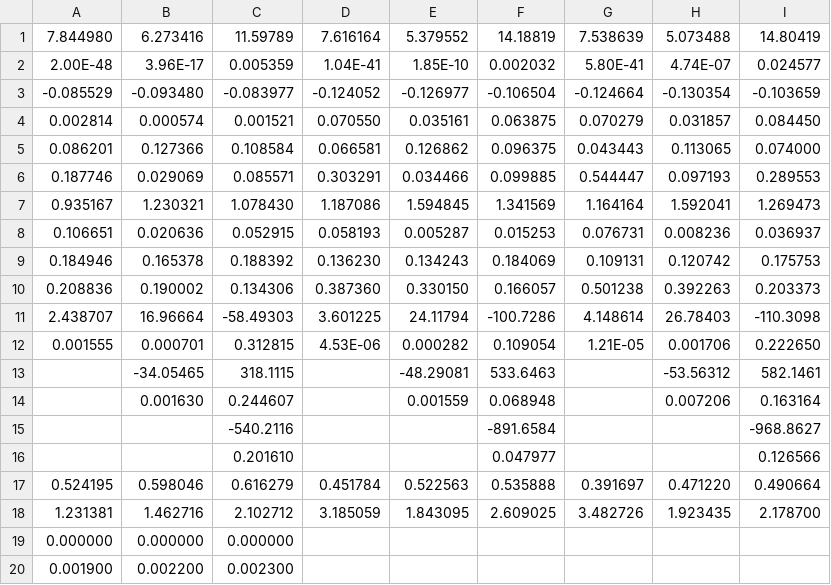
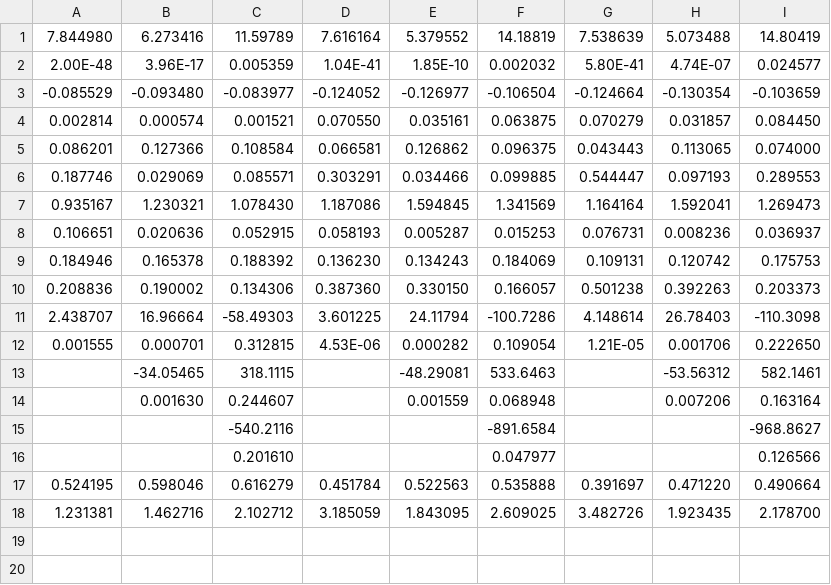
Before and after one commit to aocanalesg/govsize_2023, a CSV file: dofiles/tabla_modelos_agregado.csv, drawn as a sheet; the diff names each change by its address in the sheet, - before the commit and + after, or states it on an @@ line.

```diff
--- a/dofiles/tabla_modelos_agregado.csv
+++ b/dofiles/tabla_modelos_agregado.csv
-row 19: 0.000000 | 0.000000 | 0.000000
-row 20: 0.001900 | 0.002200 | 0.002300
```
Also changed, not shown: dofiles/tabla_johansen.csv, dofiles/tabla_modelos_inv.csv, 8 other files.
